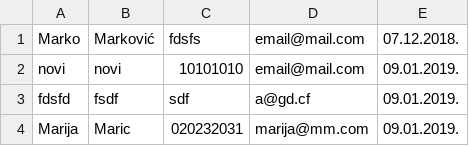
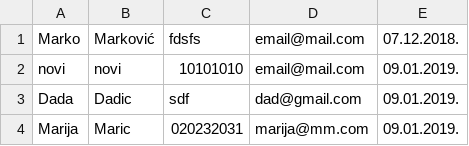
Before and after one commit to Pedja1201/Projekat-RukovalacDokumentima, a CSV file: plugins/kontakt/imenik1.csv (was plugins/kontakt/drugi.csv), drawn as a sheet; removed rows and columns are numbered as before the commit, all else as after; the diff names each change by its address in the sheet, - before the commit and + after, or states it on an @@ line.

```diff
--- a/plugins/kontakt/drugi.csv
+++ b/plugins/kontakt/imenik1.csv
-row 3: fdsfd | fsdf | sdf | a@gd.cf | 09.01.2019.
+row 3: Dada | Dadic | sdf | dad@gmail.com | 09.01.2019.
```
Also changed, not shown: 10 other files.
